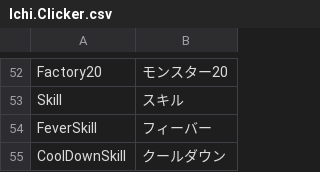
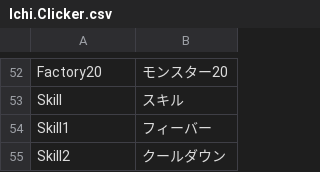
Before and after one commit to ichi-pg/unity-sample, a CSV file: Assets/Ichi/Clicker/Localization/CSV/Ichi.Clicker.csv, drawn as a sheet; only a part is shown, gaps mark what is left out.

```diff
--- a/Assets/Ichi/Clicker/Localization/CSV/Ichi.Clicker.csv
+++ b/Assets/Ichi/Clicker/Localization/CSV/Ichi.Clicker.csv
@@ -53,3 +53,3 @@
 "Skill","スキル"
-"FeverSkill","フィーバー"
-"CoolDownSkill","クールダウン"
+"Skill1","フィーバー"
+"Skill2","クールダウン"
```
Also changed, not shown: 19 other files.
